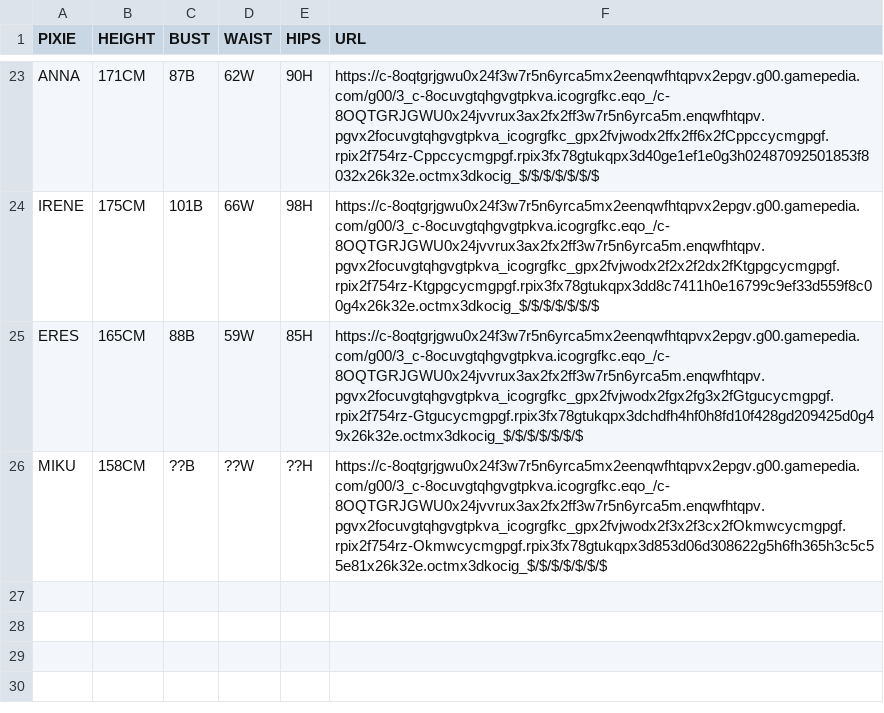
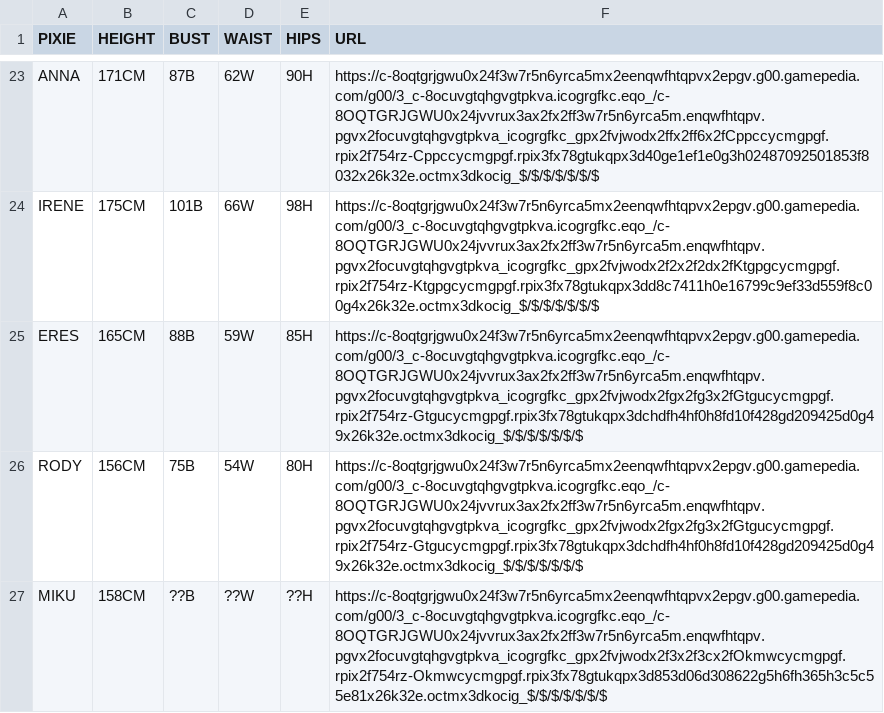
Before and after one commit to konstrain/rachelbot, a CSV file: vitalStats.csv, drawn as a sheet; only a part is shown, gaps mark what is left out; the diff names each change by its address in the sheet, - before the commit and + after, or states it on an @@ line.

Commit message:
Update vitalStats.csv

```diff
--- a/vitalStats.csv
+++ b/vitalStats.csv
+row 26: RODY | 156CM | 75B | 54W | 80H | https://c-8oqtgrjgwu0x24f3w7r5n6yrca5mx2eenqwfhtqpvx2epgv.g00.gamepedia.com/g00/3_c-8ocuvgtqhgvgtpkva.icogrgfkc.eqo_/c-8OQTGRJGWU0x24jvvrux3ax2fx2ff3w7r5n6yrca5m.enqwfhtqpv.pgvx2focuvgtqhgvgtpkva_icogrgfkc_gpx2fvjwodx2fgx2fg3x2fGtgucycmgpgf.rpix2f754rz-Gtgucycmgpgf.rpix3fx78gtukqpx3dchdfh4hf0h8fd10f428gd209425d0g49x26k32e.octmx3dkocig_$/$/$/$/$/$/$
```
